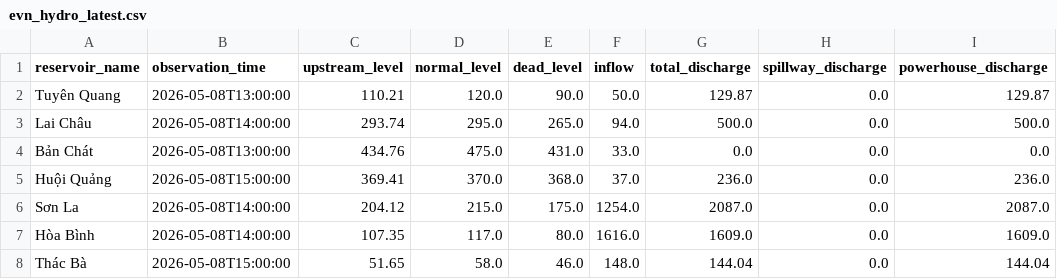
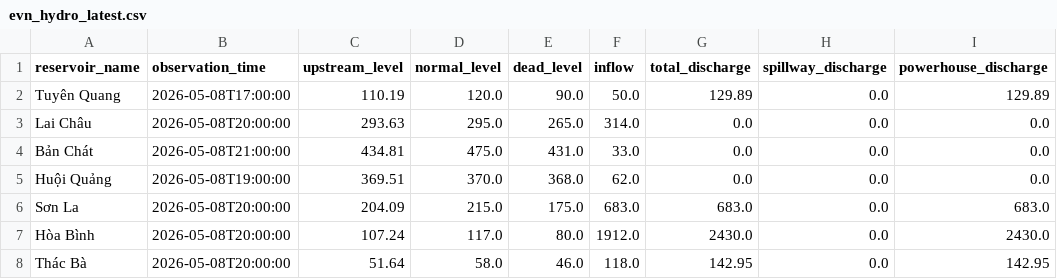
Before and after one commit to lqtue/vn-energy-dashboard, a CSV file: data/processed/evn_hydro_latest.csv, drawn as a sheet; only a part is shown; the diff covers the shown part only; the diff names each change by its address in the sheet, - before the commit and + after, or states it on an @@ line.

```diff
--- a/data/processed/evn_hydro_latest.csv
+++ b/data/processed/evn_hydro_latest.csv
-B2 (observation_time): 2026-05-08T13:00:00
+B2 (observation_time): 2026-05-08T17:00:00
-C2 (upstream_level): 110.21
+C2 (upstream_level): 110.19
-G2 (total_discharge): 129.87
+G2 (total_discharge): 129.89
-I2 (powerhouse_discharge): 129.87
+I2 (powerhouse_discharge): 129.89
-B3 (observation_time): 2026-05-08T14:00:00
+B3 (observation_time): 2026-05-08T20:00:00
-C3 (upstream_level): 293.74
+C3 (upstream_level): 293.63
-F3 (inflow): 94.0
+F3 (inflow): 314.0
-G3 (total_discharge): 500.0
+G3 (total_discharge): 0.0
-I3 (powerhouse_discharge): 500.0
+I3 (powerhouse_discharge): 0.0
-B4 (observation_time): 2026-05-08T13:00:00
+B4 (observation_time): 2026-05-08T21:00:00
-C4 (upstream_level): 434.76
+C4 (upstream_level): 434.81
-B5 (observation_time): 2026-05-08T15:00:00
+B5 (observation_time): 2026-05-08T19:00:00
-C5 (upstream_level): 369.41
+C5 (upstream_level): 369.51
-F5 (inflow): 37.0
+F5 (inflow): 62.0
-G5 (total_discharge): 236.0
+G5 (total_discharge): 0.0
-I5 (powerhouse_discharge): 236.0
+I5 (powerhouse_discharge): 0.0
-B6:B7 (observation_time): 2026-05-08T14:00:00
+B6:B7 (observation_time): 2026-05-08T20:00:00
-C6 (upstream_level): 204.12
+C6 (upstream_level): 204.09
-F6 (inflow): 1254.0
+F6 (inflow): 683.0
-G6 (total_discharge): 2087.0
+G6 (total_discharge): 683.0
-I6 (powerhouse_discharge): 2087.0
+I6 (powerhouse_discharge): 683.0
-C7 (upstream_level): 107.35
+C7 (upstream_level): 107.24
-F7 (inflow): 1616.0
+F7 (inflow): 1912.0
-G7 (total_discharge): 1609.0
+G7 (total_discharge): 2430.0
-I7 (powerhouse_discharge): 1609.0
+I7 (powerhouse_discharge): 2430.0
-B8 (observation_time): 2026-05-08T15:00:00
+B8 (observation_time): 2026-05-08T20:00:00
-C8 (upstream_level): 51.65
+C8 (upstream_level): 51.64
-F8 (inflow): 148.0
+F8 (inflow): 118.0
-G8 (total_discharge): 144.04
+G8 (total_discharge): 142.95
-I8 (powerhouse_discharge): 144.04
+I8 (powerhouse_discharge): 142.95
```
Also changed, not shown: 144 edited cells elsewhere in this file, data/processed/evn_hydro_historical.csv, 1 other file.
